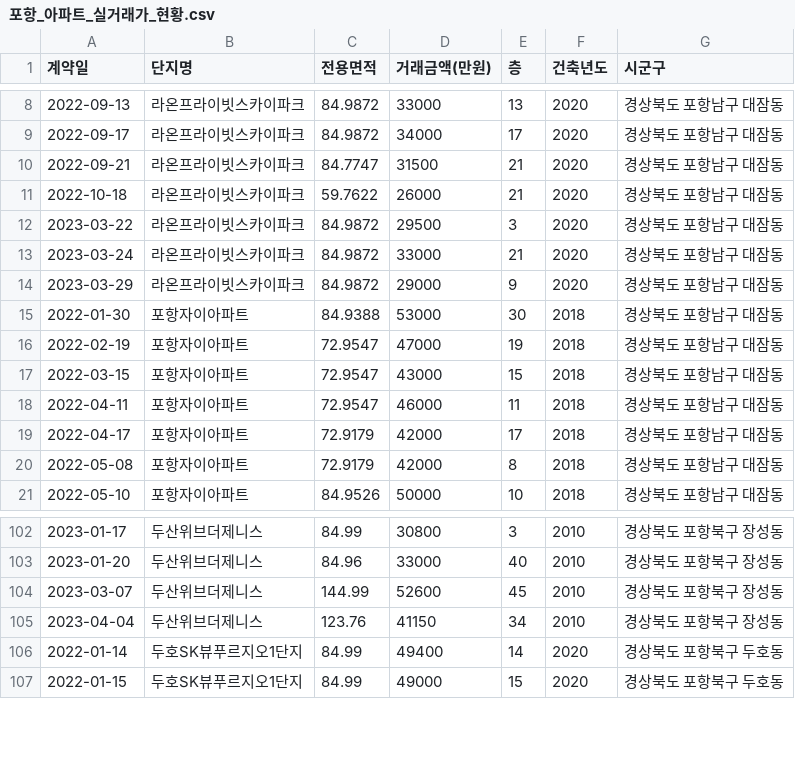
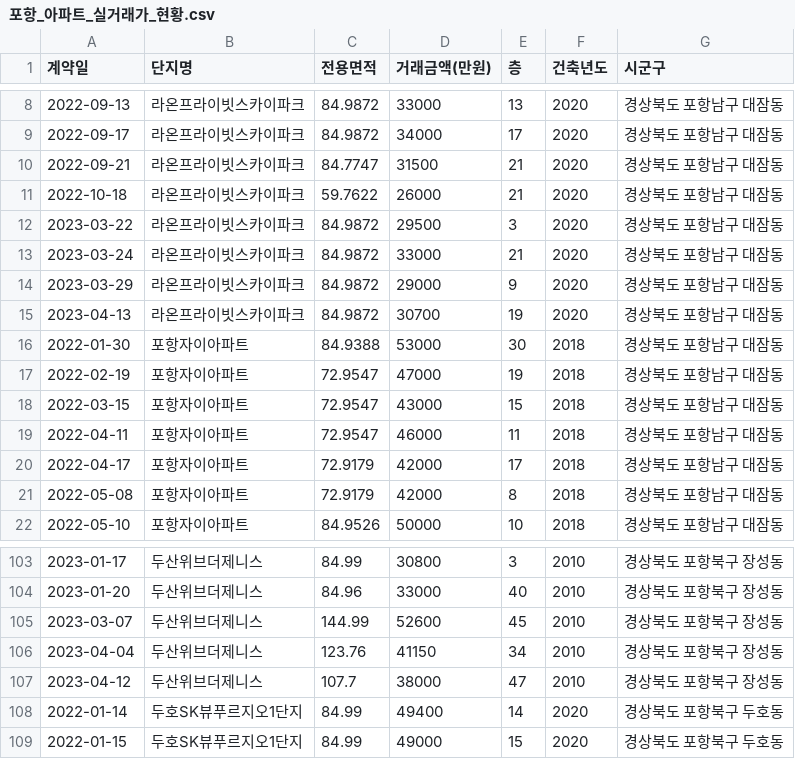
Before and after one commit to kck0920/pohang_apt, a CSV file: 포항_아파트_실거래가_현황.csv, drawn as a sheet; only a part is shown, gaps mark what is left out; the diff names each change by its address in the sheet, - before the commit and + after, or states it on an @@ line.

```diff
--- a/포항_아파트_실거래가_현황.csv
+++ b/포항_아파트_실거래가_현황.csv
+row 15: 2023-04-13 | 라온프라이빗스카이파크 | 84.9872 | 30700 | 19 | 2020 | 경상북도 포항남구 대잠동
+row 107: 2023-04-12 | 두산위브더제니스 | 107.7 | 38000 | 47 | 2010 | 경상북도 포항북구 장성동
```
Also changed, not shown: 포항_아파트_분양권_현황.csv, 1 other file.
